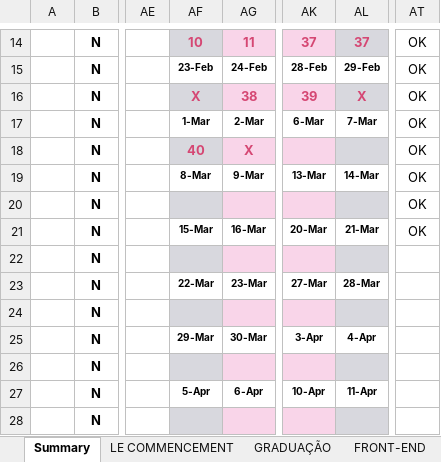
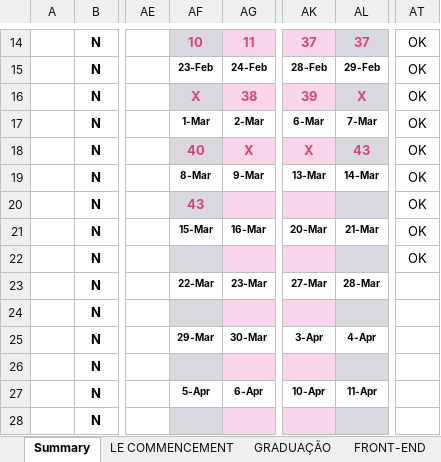
Before and after one commit to GFGandorphi/alura, an Excel workbook: Planejamento.xlsx, sheet Summary, drawn as a sheet; only a part is shown, gaps mark what is left out; values as stored, in another font and other column widths than the file's, no borders; conditional formats not drawn; the diff names each change by its address in the sheet, - before the commit and + after, or states it on an @@ line.

```diff
--- a/Planejamento.xlsx (sheet Summary)
+++ b/Planejamento.xlsx (sheet Summary)
-AK18: (empty)
+AK18: X
-AL18: (empty)
+AL18: 43
-AF20: (empty)
+AF20: 43
-AT22: (empty)
+AT22: OK
```
Also changed, not shown: sheet FRONT-END, 16 other files.
